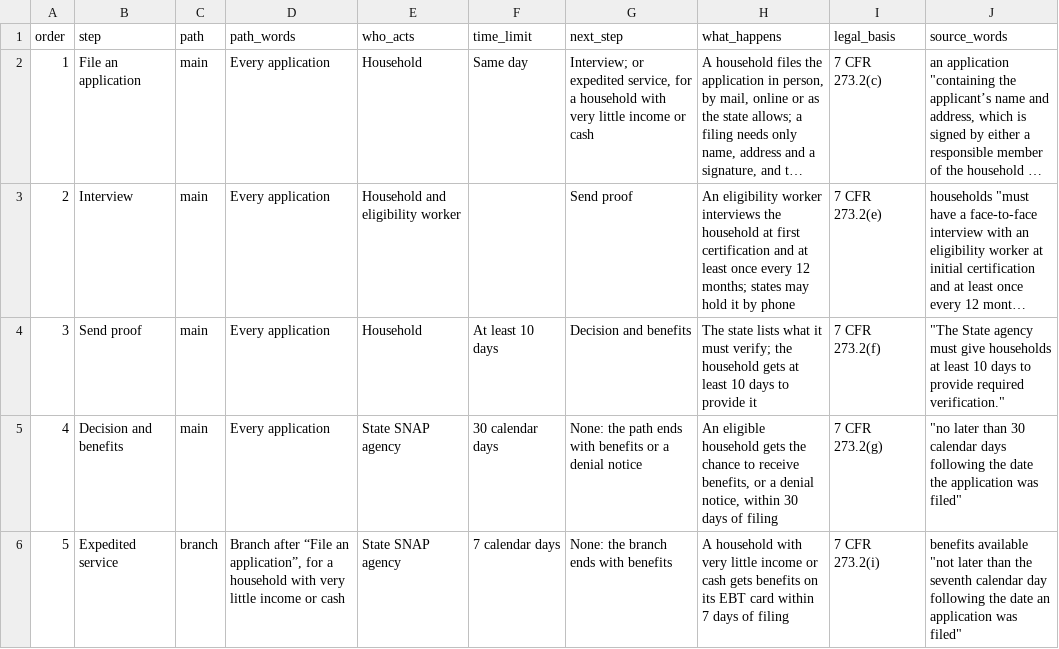
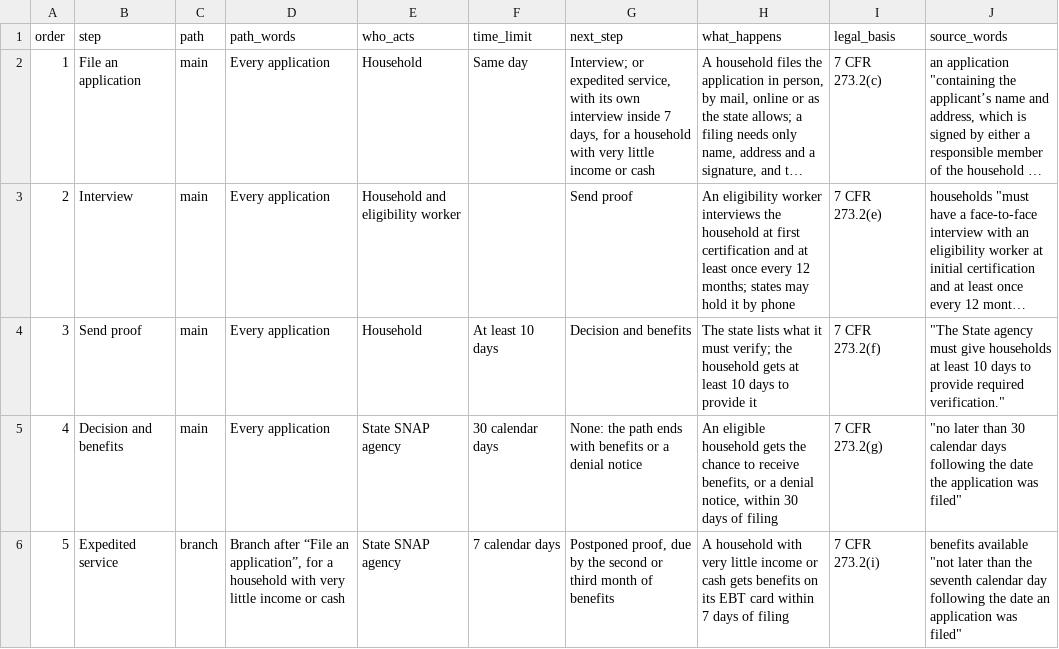
Before and after one commit to oathaction/Dustin-s-Command-Center, a CSV file: oath-and-action-v6-brand-guide/work/build/data/govinfo-snap-application-path.csv, drawn as a sheet; long unchanged cells end in …; the diff names each change by its address in the sheet, - before the commit and + after, or states it on an @@ line.

```diff
--- a/oath-and-action-v6-brand-guide/work/build/data/govinfo-snap-application-path.csv
+++ b/oath-and-action-v6-brand-guide/work/build/data/govinfo-snap-application-path.csv
-G2 (next_step): …expedited service, for a…
+G2 (next_step): …expedited service, with its own interview inside 7 days, for a…
-G6 (next_step): None: the branch ends with benefits
+G6 (next_step): Postponed proof, due by the second or third month of benefits
```
Also changed, not shown: 19 other files.
